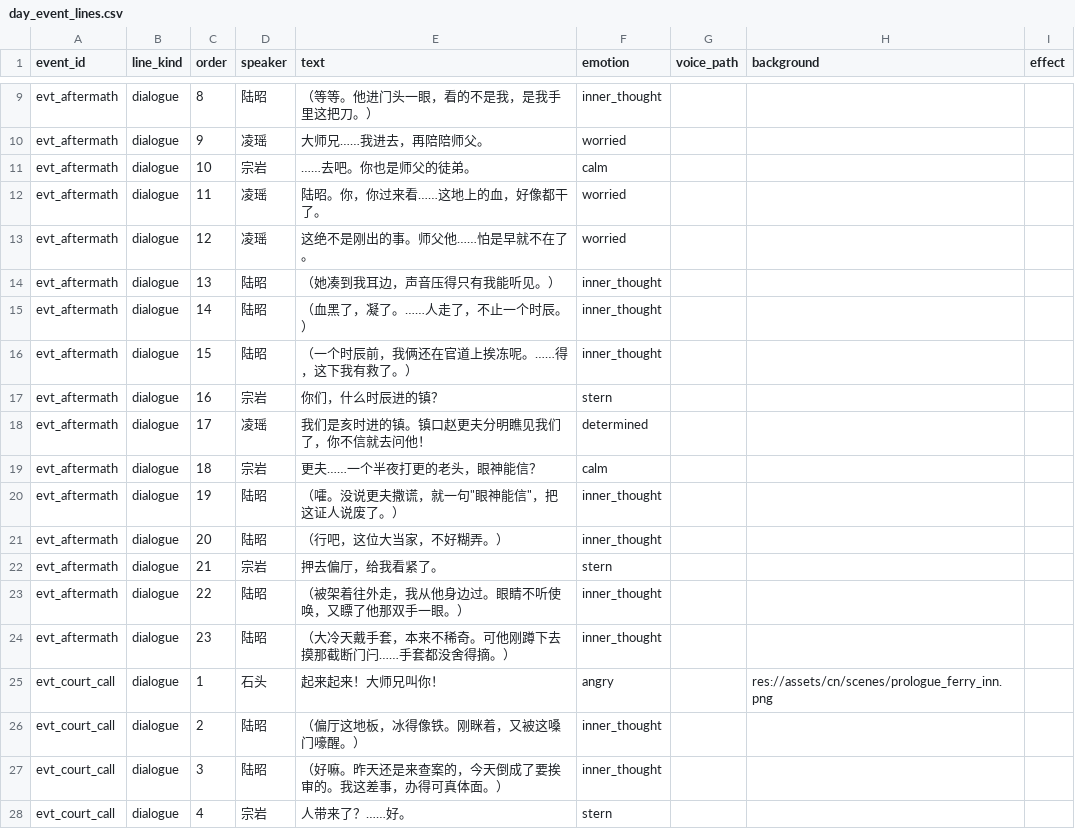
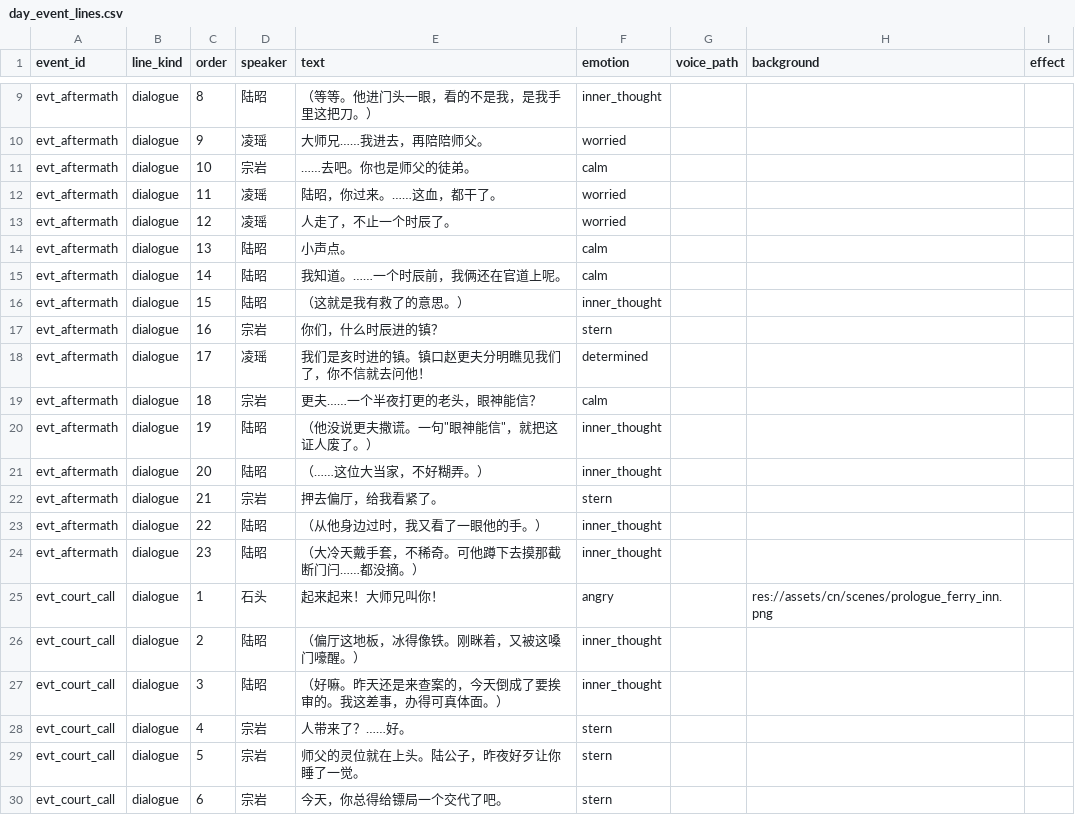
Before and after one commit to JimmyTheGit23/DetectiveSandbox, a CSV file: detective/data/case_tables/prologue_ferry/day_event_lines.csv, drawn as a sheet; only a part is shown, gaps mark what is left out; the shorter side is filled out with more unchanged rows.

Commit message:
polish(prologue): 独白删动作描写留真念头 + 陆昭多开口
- 删掉（她凑到我耳边声音压得只有我能听见）这类动作描写式独白——人不会在心里叙述动作
- 血凝段改成两人低声对话：凌瑶说现象/陆昭开口"小声点""我知道"，独白只留一句收尾
- 开场给陆昭补开口：到家了也不能慢点走？/等等。/凌瑶。/灯还亮着没人应。——不再满屏内心戏
- 独白只留真正心里闪过的：血。/握上了。晚了。/刀柄冰凉

```diff
--- a/detective/data/case_tables/prologue_ferry/day_event_lines.csv
+++ b/detective/data/case_tables/prologue_ferry/day_event_lines.csv
@@ -11,7 +11,7 @@ evt_aftermath,dialogue,9,凌瑶,大师兄……我进去，再陪陪师父。,wo
 evt_aftermath,dialogue,10,宗岩,……去吧。你也是师父的徒弟。,calm,,,
-evt_aftermath,dialogue,11,凌瑶,陆昭。你，你过来看……这地上的血，好像都干了。,worried,,,
-evt_aftermath,dialogue,12,凌瑶,这绝不是刚出的事。师父他……怕是早就不在了。,worried,,,
-evt_aftermath,dialogue,13,陆昭,（她凑到我耳边，声音压得只有我能听见。）,inner_thought,,,
-evt_aftermath,dialogue,14,陆昭,（血黑了，凝了。……人走了，不止一个时辰。）,inner_thought,,,
-evt_aftermath,dialogue,15,陆昭,（一个时辰前，我俩还在官道上挨冻呢。……得，这下我有救了。）,inner_thought,,,
+evt_aftermath,dialogue,11,凌瑶,陆昭，你过来。……这血，都干了。,worried,,,
+evt_aftermath,dialogue,12,凌瑶,人走了，不止一个时辰了。,worried,,,
+evt_aftermath,dialogue,13,陆昭,小声点。,calm,,,
+evt_aftermath,dialogue,14,陆昭,我知道。……一个时辰前，我俩还在官道上呢。,calm,,,
+evt_aftermath,dialogue,15,陆昭,（这就是我有救了的意思。）,inner_thought,,,
 evt_aftermath,dialogue,16,宗岩,你们，什么时辰进的镇？,stern,,,
@@ -19,7 +19,7 @@ evt_aftermath,dialogue,17,凌瑶,我们是亥时进的镇。镇口赵更夫分
 evt_aftermath,dialogue,18,宗岩,更夫……一个半夜打更的老头，眼神能信？,calm,,,
-evt_aftermath,dialogue,19,陆昭,（嚯。没说更夫撒谎，就一句"眼神能信"，把这证人说废了。）,inner_thought,,,
-evt_aftermath,dialogue,20,陆昭,（行吧，这位大当家，不好糊弄。）,inner_thought,,,
+evt_aftermath,dialogue,19,陆昭,（他没说更夫撒谎。一句"眼神能信"，就把这证人废了。）,inner_thought,,,
+evt_aftermath,dialogue,20,陆昭,（……这位大当家，不好糊弄。）,inner_thought,,,
 evt_aftermath,dialogue,21,宗岩,押去偏厅，给我看紧了。,stern,,,
-evt_aftermath,dialogue,22,陆昭,（被架着往外走，我从他身边过。眼睛不听使唤，又瞟了他那双手一眼。）,inner_thought,,,
-evt_aftermath,dialogue,23,陆昭,（大冷天戴手套，本来不稀奇。可他刚蹲下去摸那截断门闩……手套都没舍得摘。）,inner_thought,,,
+evt_aftermath,dialogue,22,陆昭,（从他身边过时，我又看了一眼他的手。）,inner_thought,,,
+evt_aftermath,dialogue,23,陆昭,（大冷天戴手套，不稀奇。可他蹲下去摸那截断门闩……都没摘。）,inner_thought,,,
 evt_court_call,dialogue,1,石头,起来起来！大师兄叫你！,angry,,res://assets/cn/scenes/prologue_ferry_inn.png,
```
Also changed, not shown: detective/data/case_tables/prologue_ferry/prologue_lines.csv.
